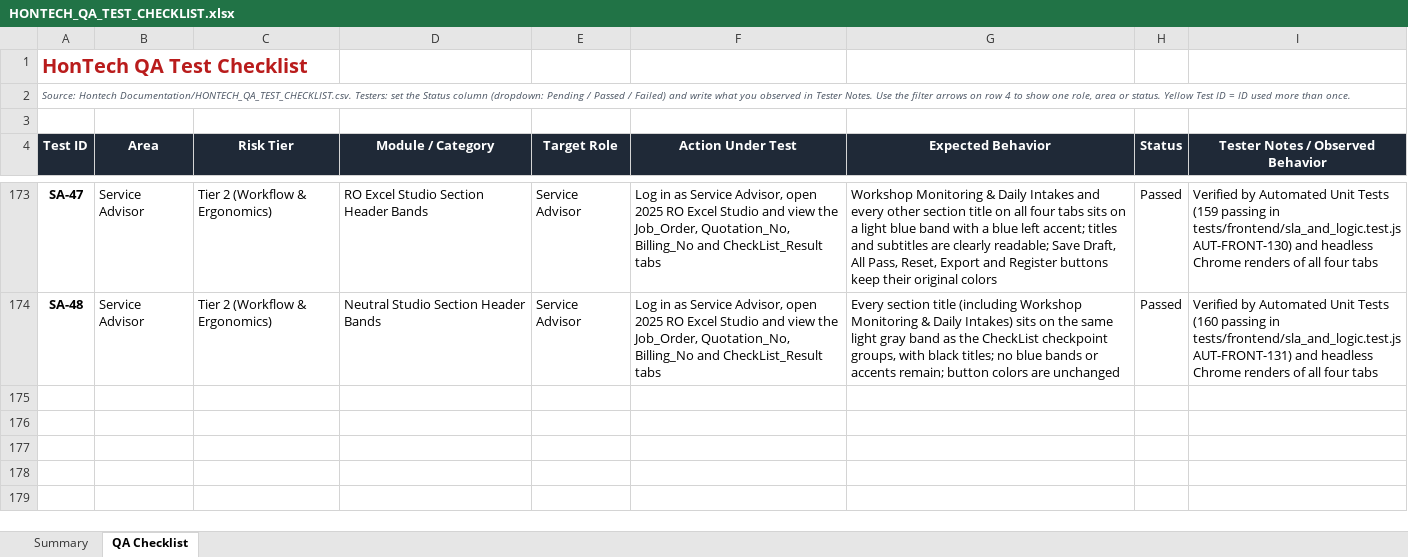
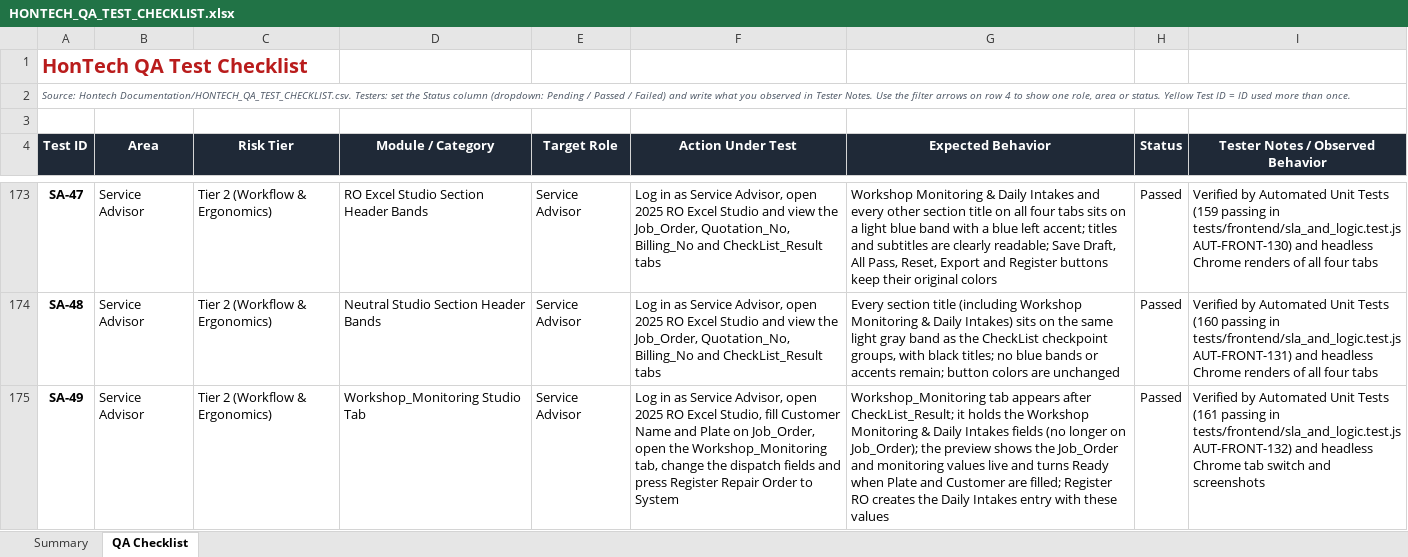
Before and after one commit to Justin-stack101/Hontech_Main_Active_Development_PHP_SQL, an Excel workbook: Hontech Documentation/HONTECH_QA_TEST_CHECKLIST.xlsx, sheet QA Checklist, drawn as a sheet; only a part is shown, gaps mark what is left out; values as stored, in another font and other column widths than the file's, no borders; conditional formats not drawn; the diff names each change by its address in the sheet, - before the commit and + after, or states it on an @@ line.

```diff
--- a/Hontech Documentation/HONTECH_QA_TEST_CHECKLIST.xlsx (sheet QA Checklist)
+++ b/Hontech Documentation/HONTECH_QA_TEST_CHECKLIST.xlsx (sheet QA Checklist)
+row 175: SA-49 | Service Advisor | Tier 2 (Workflow & Ergonomics) | Workshop_Monitoring Studio Tab | Service Advisor | Log in as Service Advisor, open 2025 RO Excel Studio, fill Customer Name and Plate on Job_Order, open the Workshop_Monitoring tab, change the dispatch fields and press Register Repair Order to System | Workshop_Monitoring tab appears after CheckList_Result; it holds the Workshop Monitoring & Daily Intakes fields (no longer on Job_Order); the preview shows the Job_Order and monitoring values live and turns Ready when Plate and Customer are filled; Register RO creates the Daily Intakes entry with these values | Passed | Verified by Automated Unit Tests (161 passing in tests/frontend/sla_and_logic.test.js AUT-FRONT-132) and headless Chrome tab switch and screenshots
```
Also changed, not shown: sheet Summary, 6 other files.
